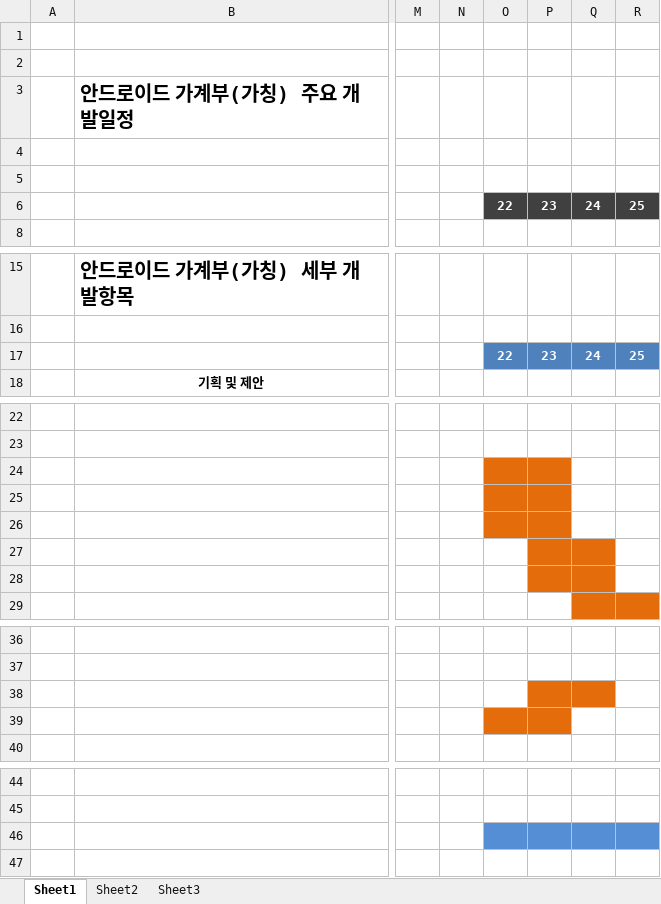
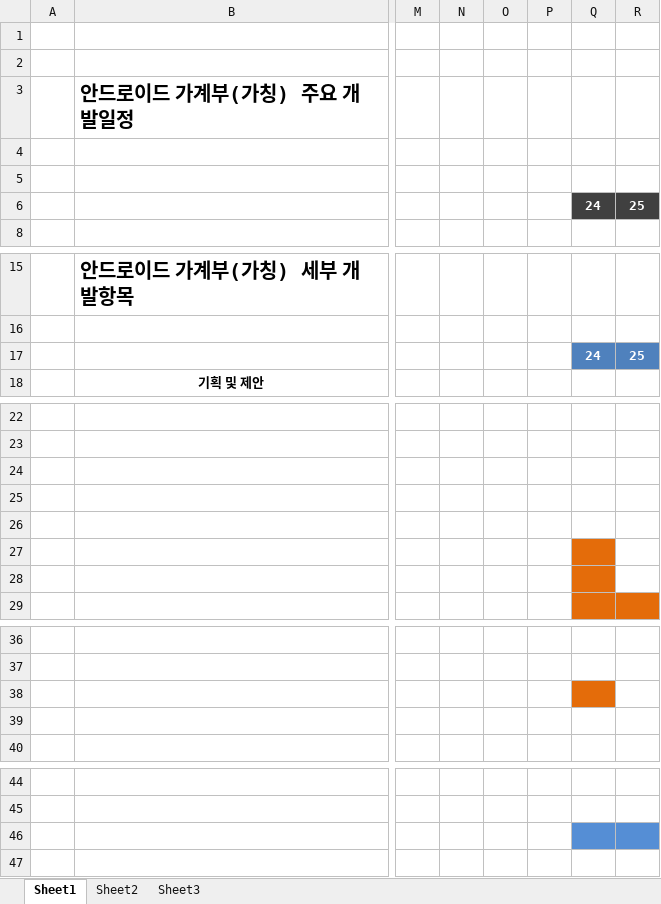
Before and after one commit to limjunghoon/fmfinance, an Excel workbook: trunk/DOC/Schedule/안드로이드 개발일정_가계부(가칭)_20100621_v1.0.xlsx, sheet Sheet1, drawn as a sheet; only a part is shown, gaps mark what is left out; values as stored, in another font and other column widths than the file's, no borders; charts and pictures not drawn; the diff covers the shown part only; the diff names each change by its address in the sheet, - before the commit and + after, or states it on an @@ line.

```diff
--- a/trunk/DOC/Schedule/안드로이드 개발일정_가계부(가칭)_20100621_v1.0.xlsx (sheet Sheet1)
+++ b/trunk/DOC/Schedule/안드로이드 개발일정_가계부(가칭)_20100621_v1.0.xlsx (sheet Sheet1)
-O6:P6 fill: #404040
+O6:P6 fill: none
-O17:P17 fill: #4F81BD
+O17:P17 fill: none
-O24:P26 fill: #E46C0A
+O24:P26 fill: none
-P27:P28 fill: #E46C0A
+P27:P28 fill: none
-P38 fill: #E46C0A
+P38 fill: none
-O39:P39 fill: #E46C0A
+O39:P39 fill: none
-O46:P46 fill: #558ED5
+O46:P46 fill: none
```
Also changed, not shown: cell formats elsewhere in this sheet.
